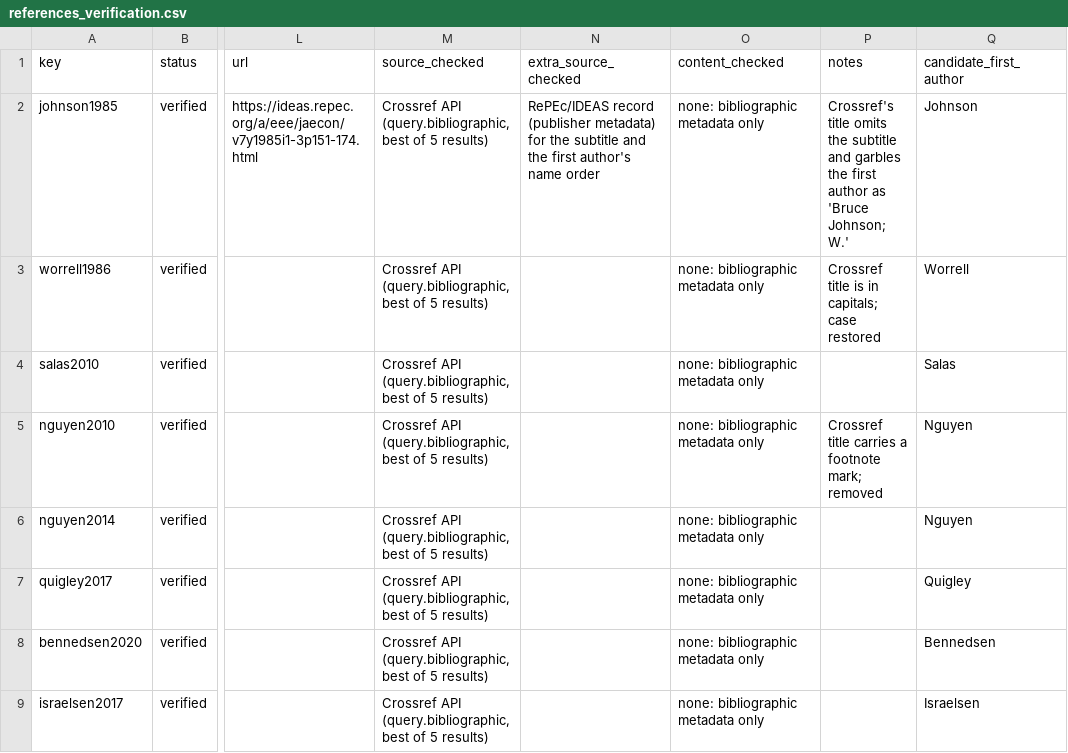
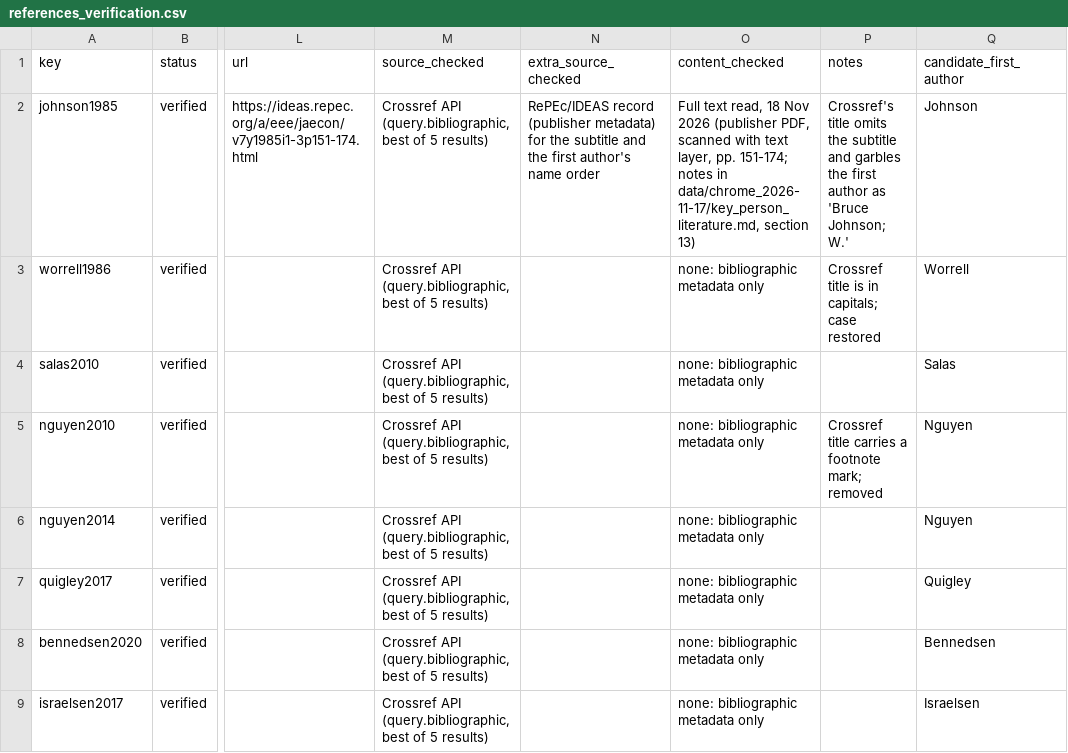
Before and after one commit to xm0207/key-person-risk, a CSV file: paper/references_verification.csv, drawn as a sheet; only a part is shown, gaps mark what is left out; the diff names each change by its address in the sheet, - before the commit and + after, or states it on an @@ line.

```diff
--- a/paper/references_verification.csv
+++ b/paper/references_verification.csv
-O2 (content_checked): none: bibliographic metadata only
+O2 (content_checked): Full text read, 18 Nov 2026 (publisher PDF, scanned with text layer, pp. 151-174; notes in data/chrome_2026-11-17/key_person_literature.md, section 13)
```
Also changed, not shown: results/paper_text_numbers.csv, 13 other files.
